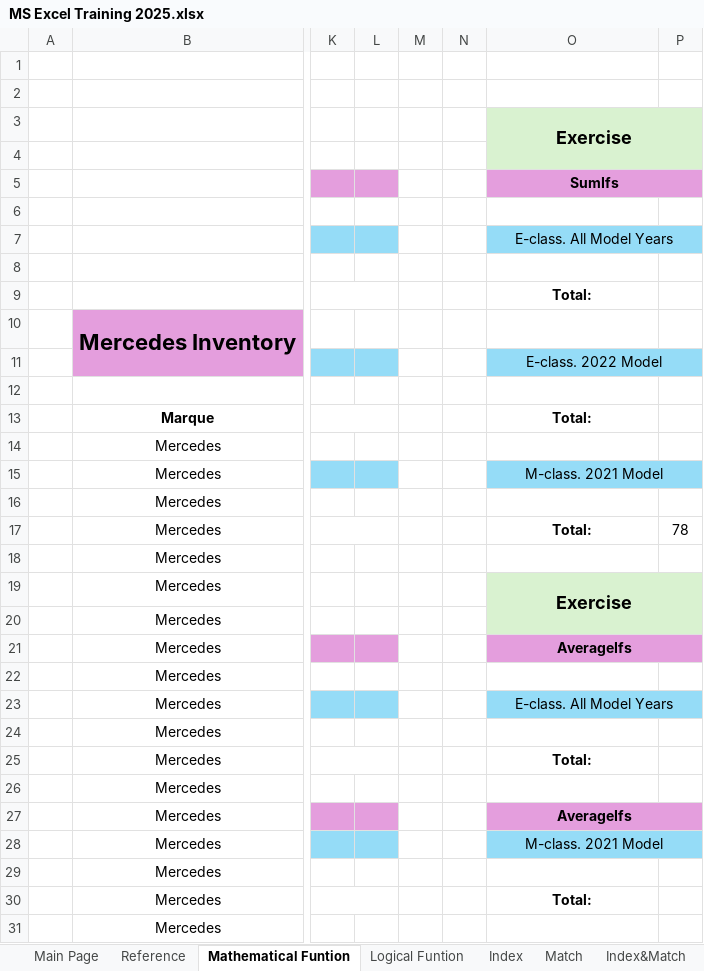
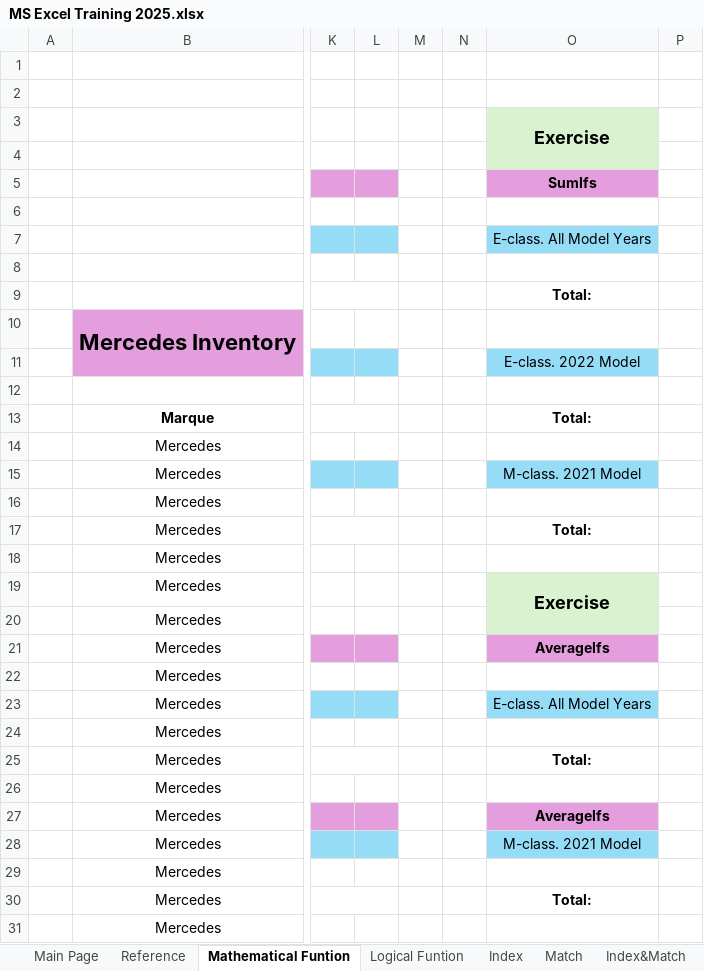
Before and after one commit to Mufasyah98/MS-Excel-Training, an Excel workbook: MS Excel Training 2025.xlsx, sheet Mathematical Funtion, drawn as a sheet; only a part is shown, gaps mark what is left out; values as stored, in another font and other column widths than the file's, no borders; charts and pictures not drawn; the diff covers the shown part only; the diff names each change by its address in the sheet, - before the commit and + after, or states it on an @@ line.

```diff
--- a/MS Excel Training 2025.xlsx (sheet Mathematical Funtion)
+++ b/MS Excel Training 2025.xlsx (sheet Mathematical Funtion)
-O3:P4 merged
+O3:O4 merged
-O5:P5 merged
-O7:P7 merged
-O11:P11 merged
-O15:P15 merged
-P17: 78
+P17: (empty)
-O19:P20 merged
+O19:O20 merged
-O21:P21 merged
-O23:P23 merged
-O27:P27 merged
-O28:P28 merged
```
Also changed, not shown: merged cells elsewhere in this sheet, sheet Logical Funtion, sheet HLookUp, sheet VLookUp, sheet Financial Fx, sheet Progress, sheet Index&Match, 1 more sheet, charts or pictures.
